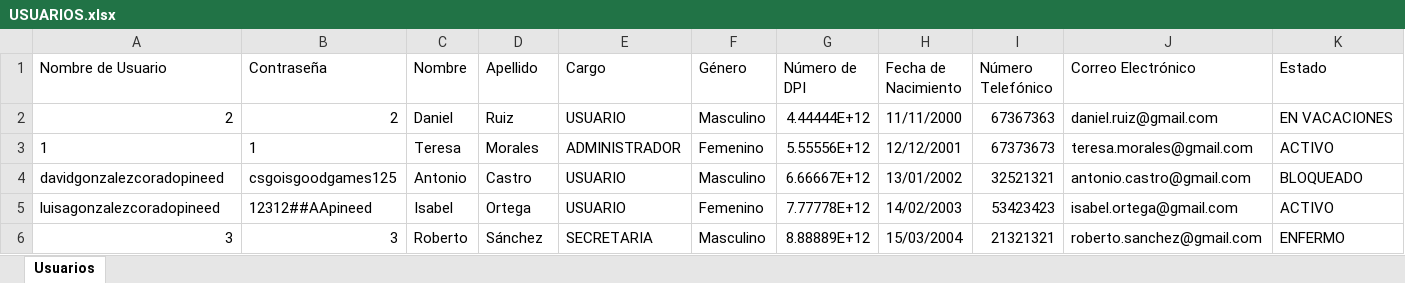
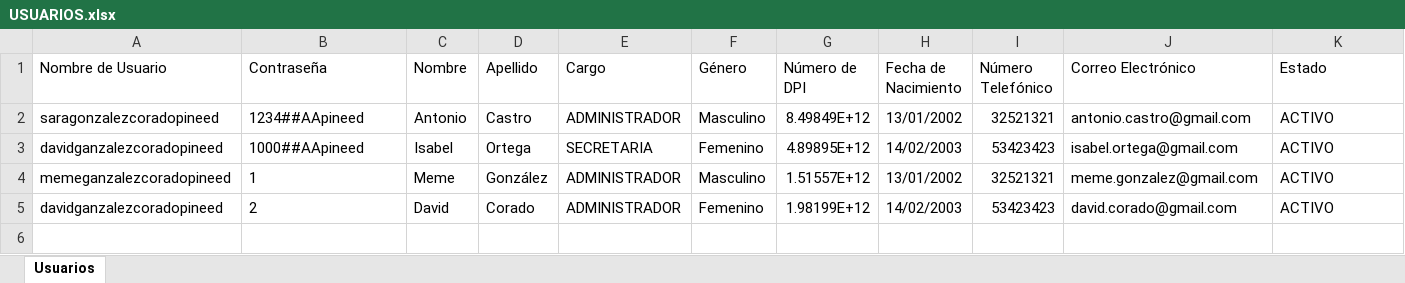
Before and after one commit to pinedahuella/Proyecto-Poo-Dist, an Excel workbook: ProyectoPooDist/excels/USUARIOS.xlsx, sheet Usuarios, drawn as a sheet; values as stored, in another font and other column widths than the file's, no borders; removed rows and columns are numbered as before the commit, all else as after; the diff names each change by its address in the sheet, - before the commit and + after, or states it on an @@ line.

```diff
--- a/ProyectoPooDist/excels/USUARIOS.xlsx (sheet Usuarios)
+++ b/ProyectoPooDist/excels/USUARIOS.xlsx (sheet Usuarios)
-row 2: 2 | 2 | Daniel | Ruiz | USUARIO | Masculino | 4.44444E+12 | 11/11/2000 | 67367363 | daniel.ruiz@gmail.com | EN VACACIONES
-row 3: 1 | 1 | Teresa | Morales | ADMINISTRADOR | Femenino | 5.55556E+12 | 12/12/2001 | 67373673 | teresa.morales@gmail.com | ACTIVO
-A2 (Nombre de Usuario): davidgonzalezcoradopineed
+A2 (Nombre de Usuario): saragonzalezcoradopineed
-B2 (Contraseña): csgoisgoodgames125
+B2 (Contraseña): 1234##AApineed
-E2 (Cargo): USUARIO
+E2 (Cargo): ADMINISTRADOR
-G2 (Número de DPI): 6.66667E+12
+G2 (Número de DPI): 8.49849E+12
-K2 (Estado): BLOQUEADO
+K2 (Estado): ACTIVO
-A3 (Nombre de Usuario): luisagonzalezcoradopineed
+A3 (Nombre de Usuario): davidganzalezcoradopineed
-B3 (Contraseña): 12312##AApineed
+B3 (Contraseña): 1000##AApineed
-E3 (Cargo): USUARIO
+E3 (Cargo): SECRETARIA
-G3 (Número de DPI): 7.77778E+12
+G3 (Número de DPI): 4.89895E+12
-row 6: 3 | 3 | Roberto | Sánchez | SECRETARIA | Masculino | 8.88889E+12 | 15/03/2004 | 21321321 | roberto.sanchez@gmail.com | ENFERMO
+row 4: memeganzalezcoradopineed | 1 | Meme | González | ADMINISTRADOR | Masculino | 1.51557E+12 | 13/01/2002 | 32521321 | meme.gonzalez@gmail.com | ACTIVO
+row 5: davidganzalezcoradopineed | 2 | David | Corado | ADMINISTRADOR | Femenino | 1.98199E+12 | 14/02/2003 | 53423423 | david.corado@gmail.com | ACTIVO
```
Also changed, not shown: ProyectoPooDist/excels/LOGGIN.xlsx, ProyectoPooDist/excels/trabajadores.xlsx, 18 other files.
